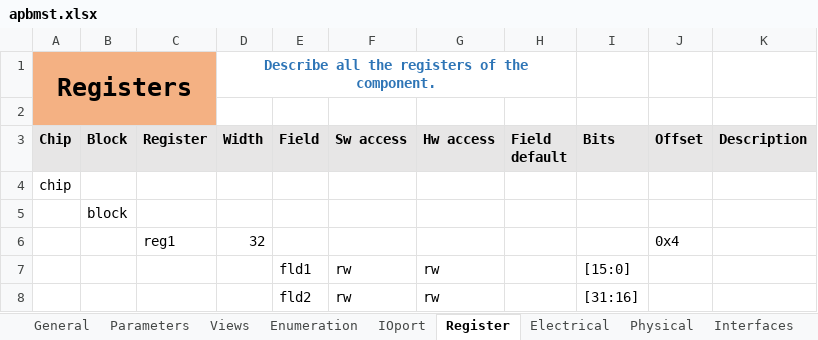
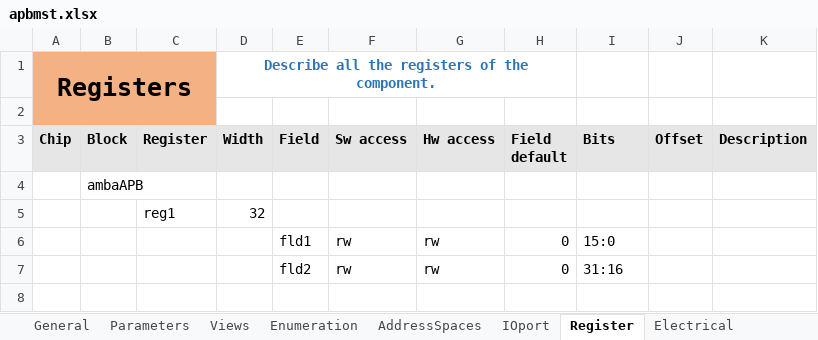
Before and after one commit to gopalgogna11/hello-world, an Excel workbook: my1stProject/apbmst/apbmst.xlsx, sheet Register, drawn as a sheet; values as stored, in another font and other column widths than the file's, no borders; removed rows and columns are numbered as before the commit, all else as after; the diff names each change by its address in the sheet, - before the commit and + after, or states it on an @@ line.

```diff
--- a/my1stProject/apbmst/apbmst.xlsx (sheet Register)
+++ b/my1stProject/apbmst/apbmst.xlsx (sheet Register)
+sheet tab: AddressSpaces
-row 4: chip
-B4 (Block): block
+B4 (Block): ambaAPB
-J5 (Offset): 0x4
+J5 (Offset): (empty)
-H6:H7 (Field default): (empty)
+H6:H7 (Field default): 0
-I6 (Bits): [15:0]
+I6 (Bits): 15:0
-I7 (Bits): [31:16]
+I7 (Bits): 31:16
```
Also changed, not shown: sheet ids_template, sheet Interfaces, sheet IOport, formulas that keep their value, my1stProject/apb_subsystem/apb_subsustem_design_arch.xlsx, my1stProject/apb_subsystem/apb_subsystem.xlsx, 2 other files.
